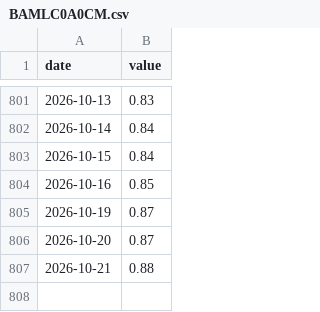
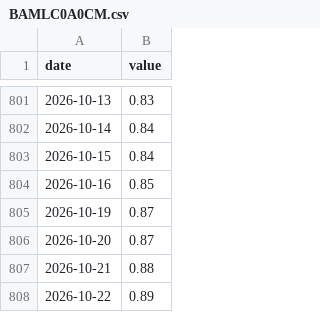
Before and after one commit to mirorichard-boop/credit-monitor, a CSV file: data/history/BAMLC0A0CM.csv, drawn as a sheet; only a part is shown, gaps mark what is left out.

```diff
--- a/data/history/BAMLC0A0CM.csv
+++ b/data/history/BAMLC0A0CM.csv
@@ -807 +807,2 @@ date,value
 2026-10-21,0.88
+2026-10-22,0.89
```
Also changed, not shown: data/history/BAMLC0A1CAAA.csv, data/history/BAMLC0A2CAA.csv, 12 other files.
